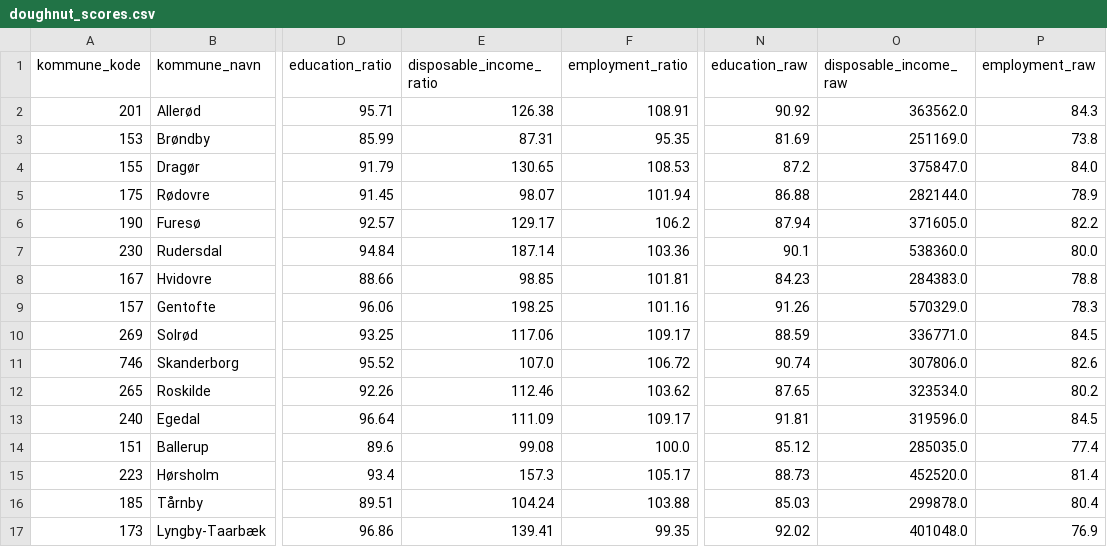
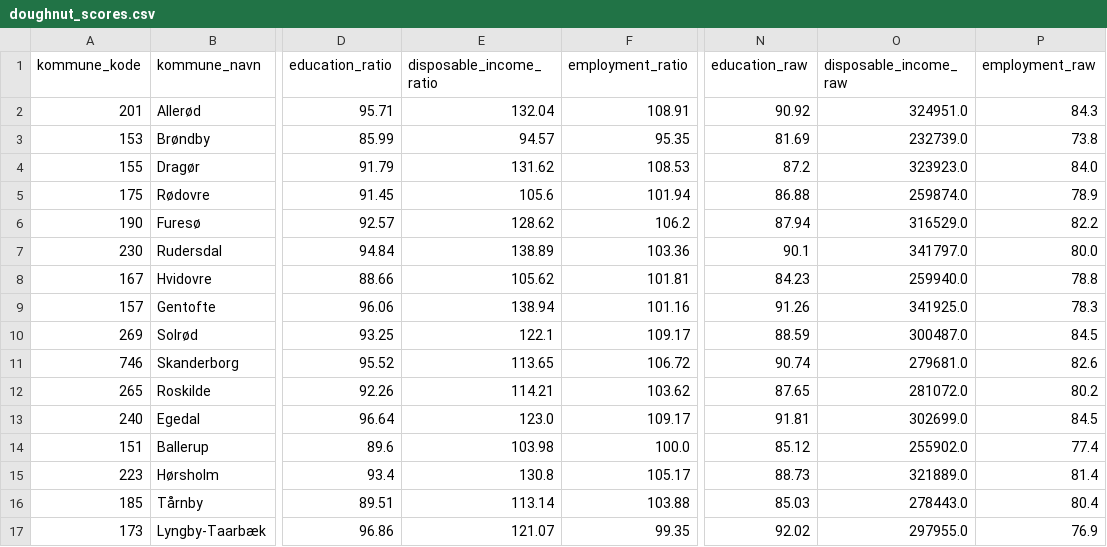
Before and after one commit to augustseptimius-beep/doughnut, a CSV file: data/doughnut_scores.csv, drawn as a sheet; only a part is shown, gaps mark what is left out; the diff covers the shown part only; the diff names each change by its address in the sheet, - before the commit and + after, or states it on an @@ line.

```diff
--- a/data/doughnut_scores.csv
+++ b/data/doughnut_scores.csv
-E2 (disposable_income_ratio): 126.38
+E2 (disposable_income_ratio): 132.04
-O2 (disposable_income_raw): 363562.0
+O2 (disposable_income_raw): 324951.0
-E3 (disposable_income_ratio): 87.31
+E3 (disposable_income_ratio): 94.57
-O3 (disposable_income_raw): 251169.0
+O3 (disposable_income_raw): 232739.0
-E4 (disposable_income_ratio): 130.65
+E4 (disposable_income_ratio): 131.62
-O4 (disposable_income_raw): 375847.0
+O4 (disposable_income_raw): 323923.0
-E5 (disposable_income_ratio): 98.07
+E5 (disposable_income_ratio): 105.6
-O5 (disposable_income_raw): 282144.0
+O5 (disposable_income_raw): 259874.0
-E6 (disposable_income_ratio): 129.17
+E6 (disposable_income_ratio): 128.62
-O6 (disposable_income_raw): 371605.0
+O6 (disposable_income_raw): 316529.0
-E7 (disposable_income_ratio): 187.14
+E7 (disposable_income_ratio): 138.89
-O7 (disposable_income_raw): 538360.0
+O7 (disposable_income_raw): 341797.0
-E8 (disposable_income_ratio): 98.85
+E8 (disposable_income_ratio): 105.62
-O8 (disposable_income_raw): 284383.0
+O8 (disposable_income_raw): 259940.0
-E9 (disposable_income_ratio): 198.25
+E9 (disposable_income_ratio): 138.94
-O9 (disposable_income_raw): 570329.0
+O9 (disposable_income_raw): 341925.0
-E10 (disposable_income_ratio): 117.06
+E10 (disposable_income_ratio): 122.1
-O10 (disposable_income_raw): 336771.0
+O10 (disposable_income_raw): 300487.0
-E11 (disposable_income_ratio): 107.0
+E11 (disposable_income_ratio): 113.65
-O11 (disposable_income_raw): 307806.0
+O11 (disposable_income_raw): 279681.0
-E12 (disposable_income_ratio): 112.46
+E12 (disposable_income_ratio): 114.21
-O12 (disposable_income_raw): 323534.0
+O12 (disposable_income_raw): 281072.0
-E13 (disposable_income_ratio): 111.09
+E13 (disposable_income_ratio): 123.0
-O13 (disposable_income_raw): 319596.0
+O13 (disposable_income_raw): 302699.0
-E14 (disposable_income_ratio): 99.08
+E14 (disposable_income_ratio): 103.98
-O14 (disposable_income_raw): 285035.0
+O14 (disposable_income_raw): 255902.0
-E15 (disposable_income_ratio): 157.3
+E15 (disposable_income_ratio): 130.8
-O15 (disposable_income_raw): 452520.0
+O15 (disposable_income_raw): 321889.0
-E16 (disposable_income_ratio): 104.24
+E16 (disposable_income_ratio): 113.14
-O16 (disposable_income_raw): 299878.0
+O16 (disposable_income_raw): 278443.0
-E17 (disposable_income_ratio): 139.41
+E17 (disposable_income_ratio): 121.07
-O17 (disposable_income_raw): 401048.0
+O17 (disposable_income_raw): 297955.0
```
Also changed, not shown: 164 edited cells elsewhere in this file, data/ligestilling_scores.csv, data/master_indicators.csv, 15 other files.
